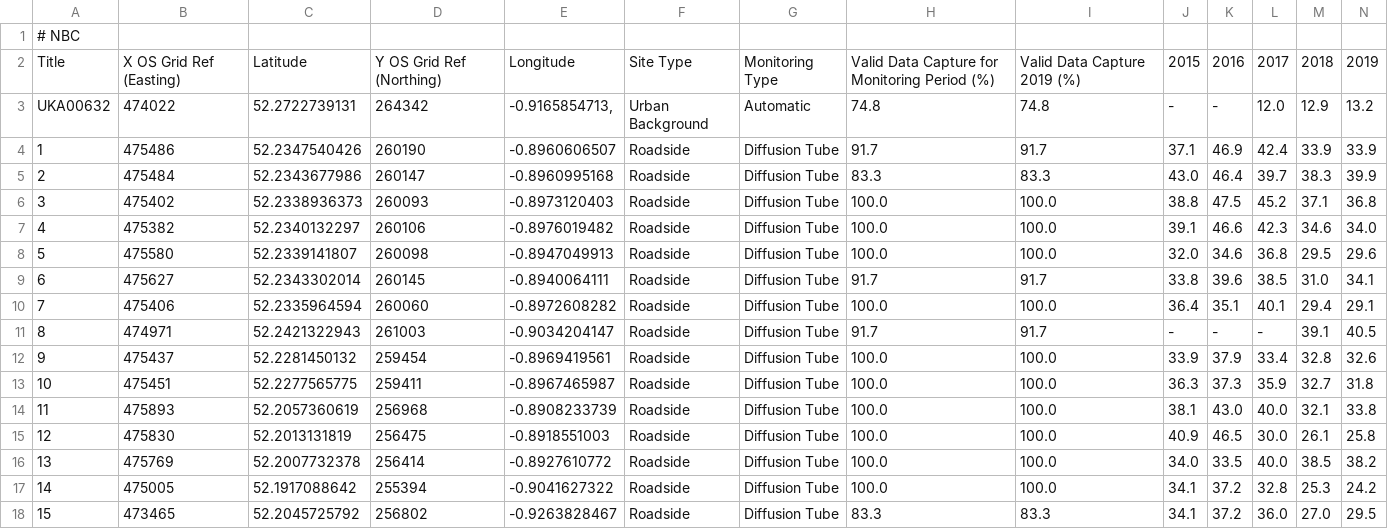
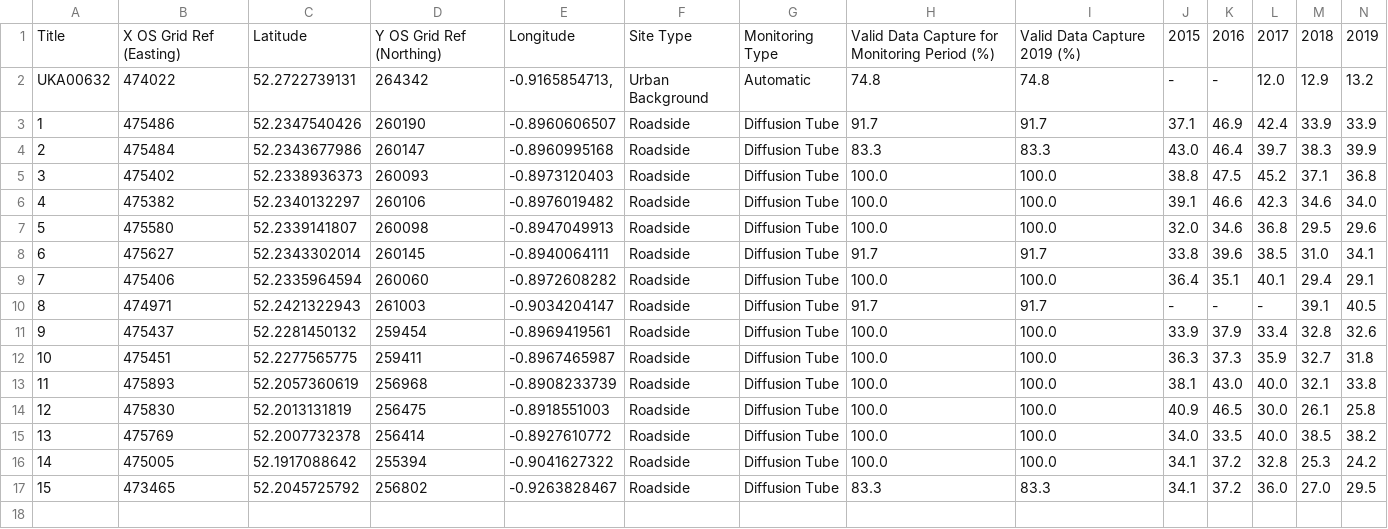
Before and after one commit to Kernsworld/CSV-mapping, a CSV file: Northampton_2020_ASR_Partial.csv, drawn as a sheet; the diff names each change by its address in the sheet, - before the commit and + after, or states it on an @@ line.

Commit message:
Update Northampton_2020_ASR_Partial.csv

```diff
--- a/Northampton_2020_ASR_Partial.csv
+++ b/Northampton_2020_ASR_Partial.csv
-row 1: # NBC
```
